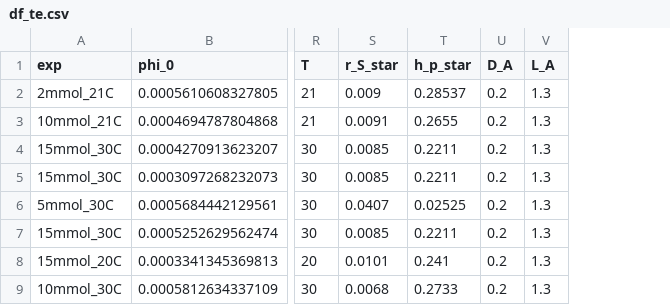
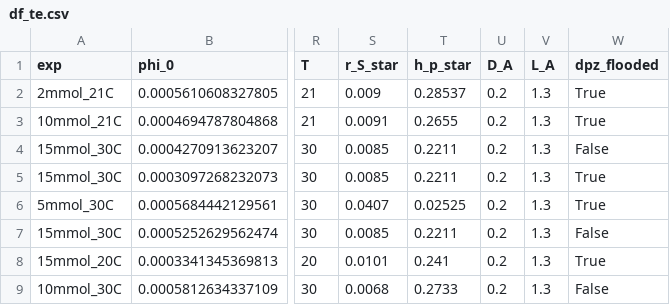
Before and after one commit to iagr98/MA-DNN, a CSV file: saved_models/dnn_6_(dpz)/df_te.csv, drawn as a sheet; only a part is shown, gaps mark what is left out; the diff names each change by its address in the sheet, - before the commit and + after, or states it on an @@ line.

Commit message:
Evaluated dpz model and added all results of df_te.csv into df_te_with_preds_and_dpz_flooded.csv

```diff
--- a/saved_models/dnn_6_(dpz)/df_te.csv
+++ b/saved_models/dnn_6_(dpz)/df_te.csv
+column W (dpz_flooded), rows 2-9: True | True | False | True | True | False | True | False
```
Also changed, not shown: 5 other files.
